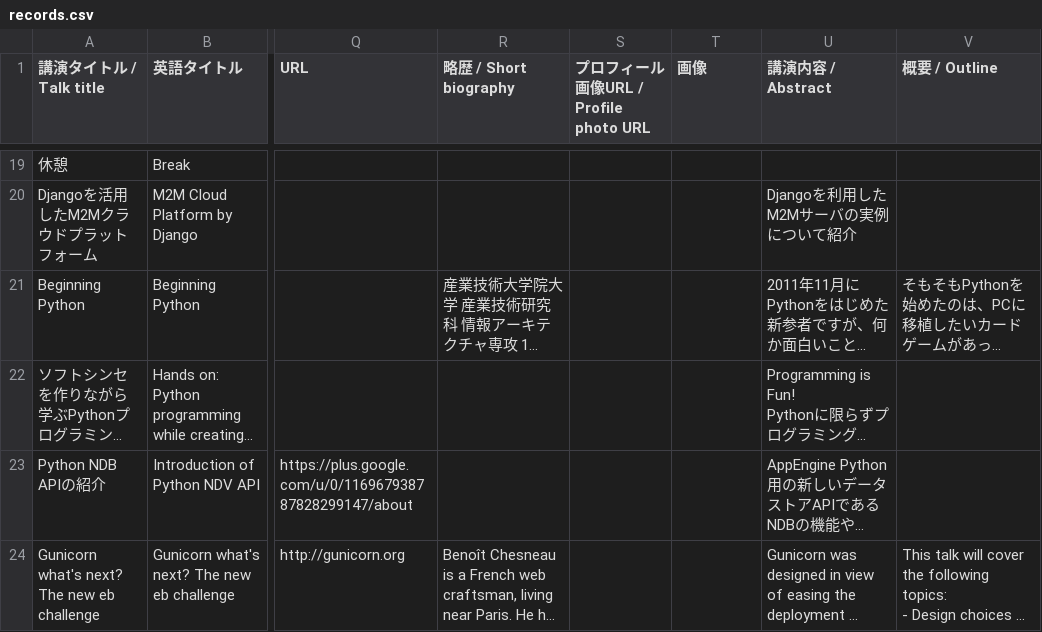
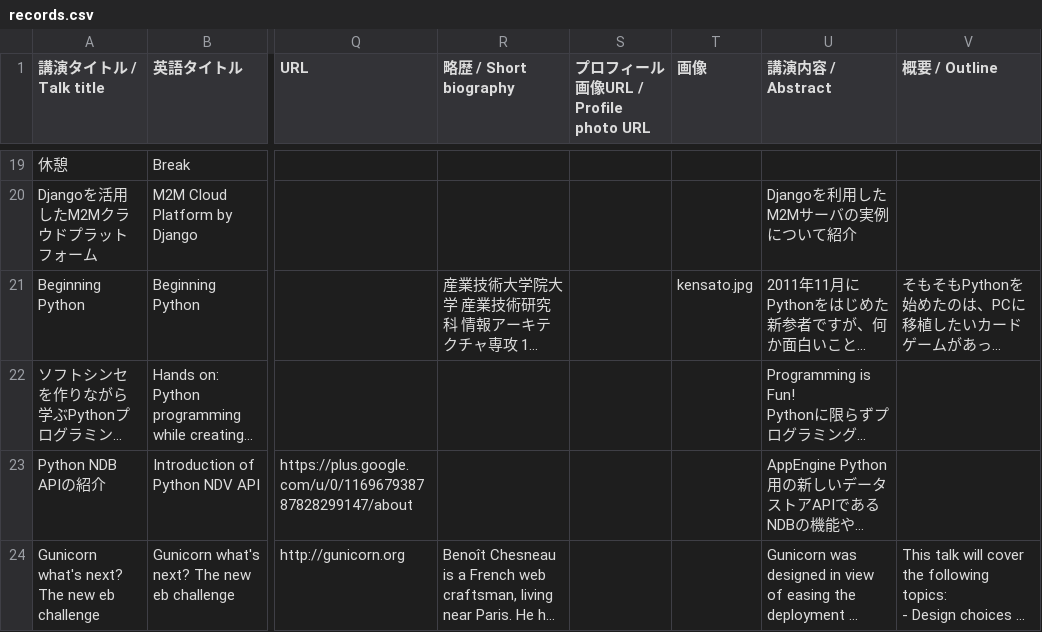
Before and after one commit to pyconjp/2012.pycon.jp, a CSV file: convert/timetable/records.csv, drawn as a sheet; only a part is shown, gaps mark what is left out; long unchanged cells end in …; the diff names each change by its address in the sheet, - before the commit and + after, or states it on an @@ line.

Commit message:
add kensato icon for speaker

```diff
--- a/convert/timetable/records.csv
+++ b/convert/timetable/records.csv
-T21 (画像): (empty)
+T21 (画像): kensato.jpg
```
Also changed, not shown: 3 other files.
